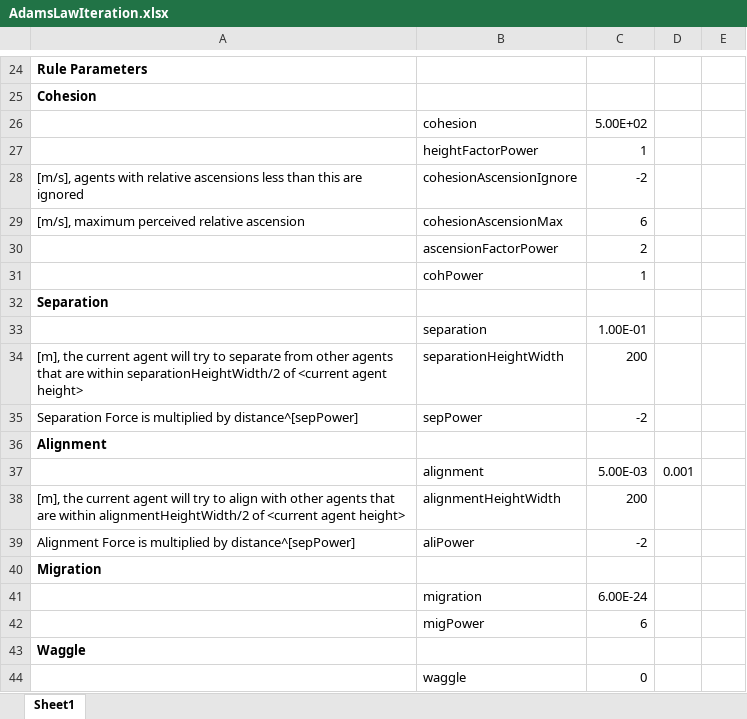
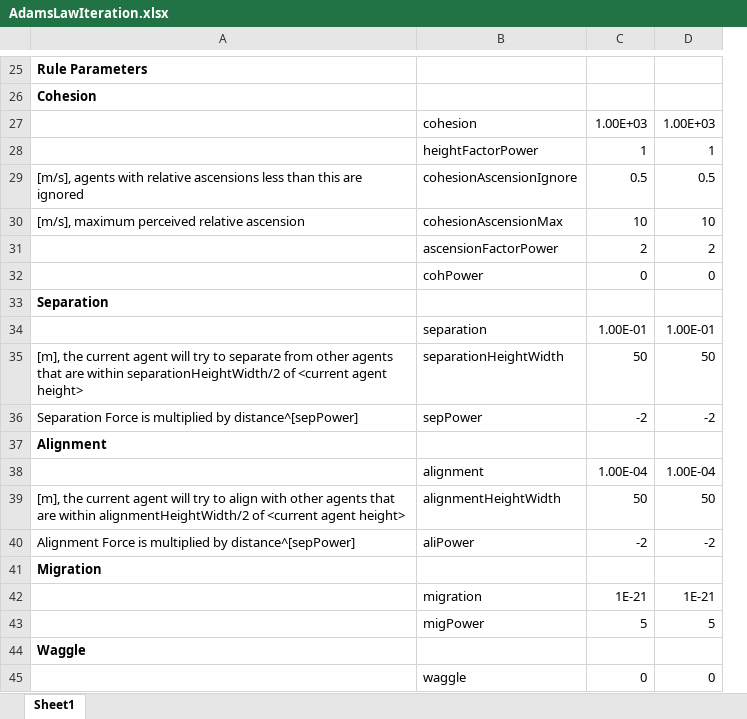
Before and after one commit to wvu-robotics/REU_MatlabSim, an Excel workbook: matlab/REU_2022/Topic_3_Soaring/Sim_Draft_1/Code_of_Laws/AdamsLawIteration.xlsx, sheet Sheet1, drawn as a sheet; only a part is shown, gaps mark what is left out; values as stored, in another font and other column widths than the file's, no borders; removed rows and columns are numbered as before the commit, all else as after; the diff covers the shown part only; the diff names each change by its address in the sheet, - before the commit and + after, or states it on an @@ line.

```diff
--- a/matlab/REU_2022/Topic_3_Soaring/Sim_Draft_1/Code_of_Laws/AdamsLawIteration.xlsx (sheet Sheet1)
+++ b/matlab/REU_2022/Topic_3_Soaring/Sim_Draft_1/Code_of_Laws/AdamsLawIteration.xlsx (sheet Sheet1)
-column D, row 37: 0.001
-column E, empty
+column D, rows 27-45: 1.00E+03 | 1 | 0.5 | 10 | 2 | 0 |  | 1.00E-01 | 50 | -2 |  | 1.00E-04 | 50 | -2 |  | 1E-21 | 5 |  | 0
-C27: 5.00E+02
+C27: 1.00E+03
-C29: -2
+C29: 0.5
-C30: 6
+C30: 10
-C32: 1
+C32: 0
-C35: 200
+C35: 50
-C38: 5.00E-03
+C38: 1.00E-04
-C39: 200
+C39: 50
-C42: 6.00E-24
+C42: 1E-21
-C43: 6
+C43: 5
```
Also changed, not shown: 1 added row, 1 removed row, 1 moved row and 15 edited cells elsewhere in this sheet, formulas that keep their value, matlab/REU_2022/Topic_3_Soaring/Sim_Draft_1/Code_of_Laws/UnifiedLawIteration_1.xlsx, matlab/REU_2022/Topic_3_Soaring/Sim_Draft_1/Code_of_Laws/UnifiedLawIteration_2.xlsx, 1 other file.
